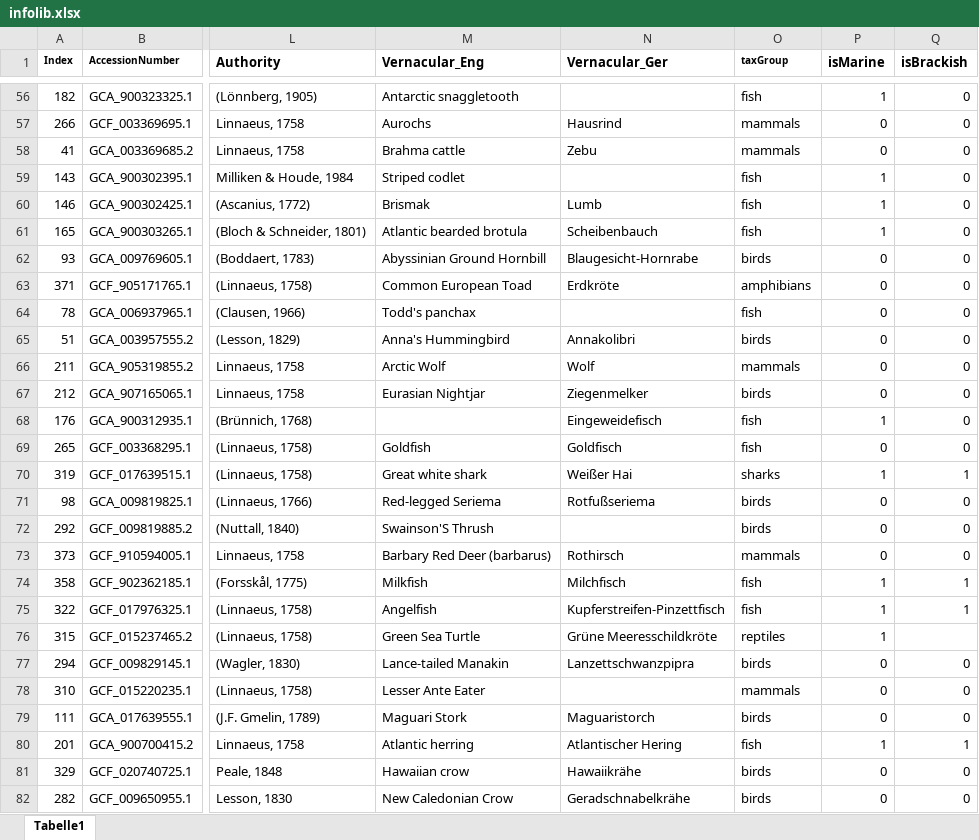
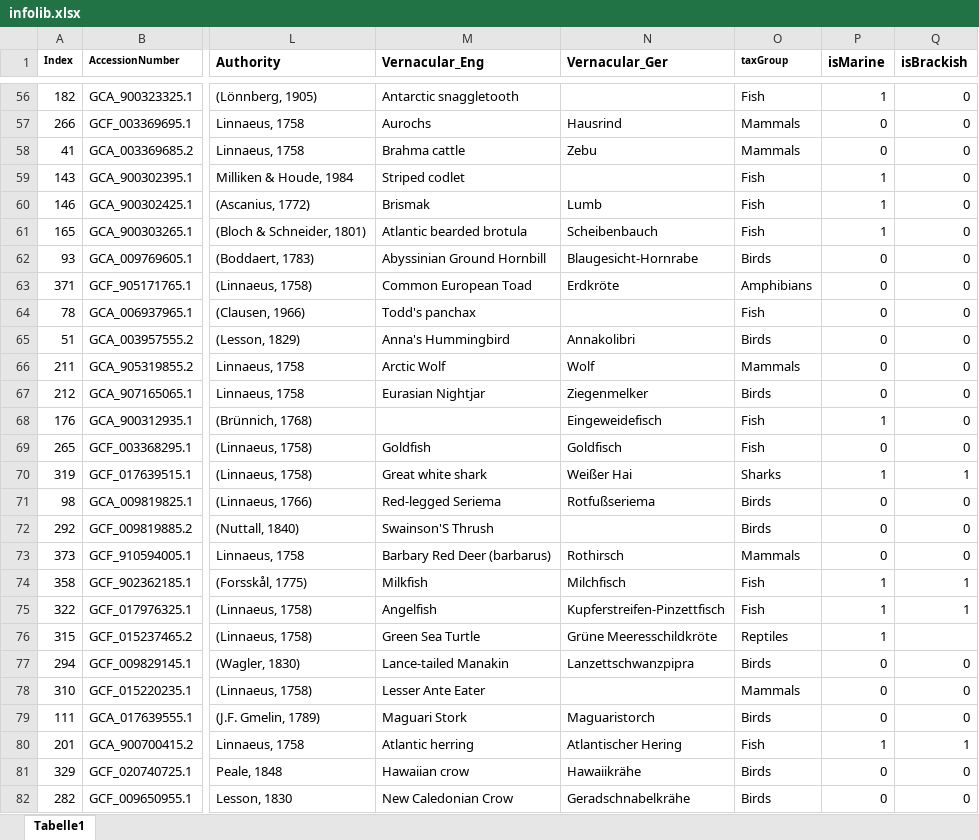
Before and after one commit to cd-mirsekaja/CRYtabia, an Excel workbook: infolib.xlsx, sheet Tabelle1, drawn as a sheet; only a part is shown, gaps mark what is left out; values as stored, in another font and other column widths than the file's, no borders; the diff covers the shown part only; the diff names each change by its address in the sheet, - before the commit and + after, or states it on an @@ line.

```diff
--- a/infolib.xlsx (sheet Tabelle1)
+++ b/infolib.xlsx (sheet Tabelle1)
-O56 (taxGroup): fish
+O56 (taxGroup): Fish
-O57:O58 (taxGroup): mammals
+O57:O58 (taxGroup): Mammals
-O59:O61 (taxGroup): fish
+O59:O61 (taxGroup): Fish
-O62 (taxGroup): birds
+O62 (taxGroup): Birds
-O63 (taxGroup): amphibians
+O63 (taxGroup): Amphibians
-O64 (taxGroup): fish
+O64 (taxGroup): Fish
-O65 (taxGroup): birds
+O65 (taxGroup): Birds
-O66 (taxGroup): mammals
+O66 (taxGroup): Mammals
-O67 (taxGroup): birds
+O67 (taxGroup): Birds
-O68:O69 (taxGroup): fish
+O68:O69 (taxGroup): Fish
-O70 (taxGroup): sharks
+O70 (taxGroup): Sharks
-O71:O72 (taxGroup): birds
+O71:O72 (taxGroup): Birds
-O73 (taxGroup): mammals
+O73 (taxGroup): Mammals
-O74:O75 (taxGroup): fish
+O74:O75 (taxGroup): Fish
-O76 (taxGroup): reptiles
+O76 (taxGroup): Reptiles
-O77 (taxGroup): birds
+O77 (taxGroup): Birds
-O78 (taxGroup): mammals
+O78 (taxGroup): Mammals
-O79 (taxGroup): birds
+O79 (taxGroup): Birds
-O80 (taxGroup): fish
+O80 (taxGroup): Fish
-O81:O82 (taxGroup): birds
+O81:O82 (taxGroup): Birds
```
Also changed, not shown: 350 edited cells elsewhere in this sheet, 1 other file.
